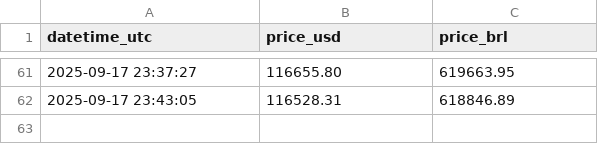
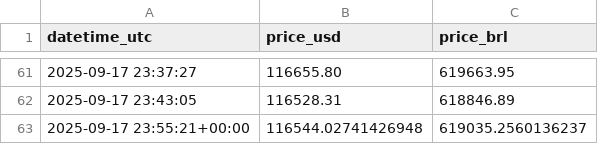
Before and after one commit to rodrigsimao/alertabitcoin, a CSV file: btc_history.csv, drawn as a sheet; only a part is shown, gaps mark what is left out.

```diff
--- a/btc_history.csv
+++ b/btc_history.csv
@@ -62 +62,2 @@ datetime_utc,price_usd,price_brl
 2025-09-17 23:43:05,116528.31,618846.89
+2025-09-17 23:55:21+00:00,116544.02741426948,619035.2560136237
```
Also changed, not shown: 1 other file.
